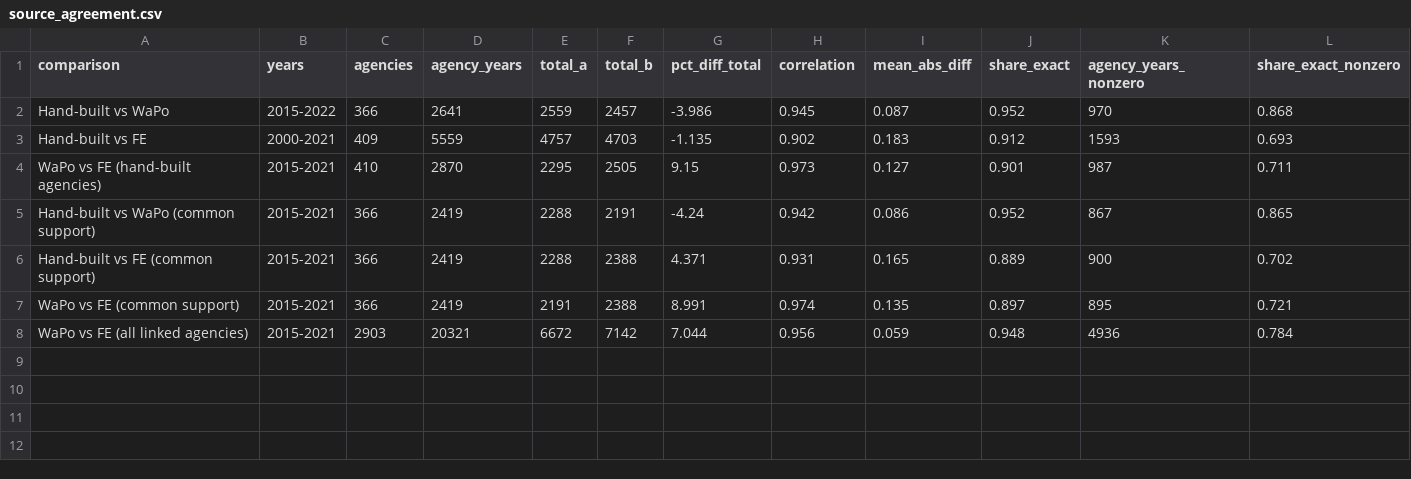
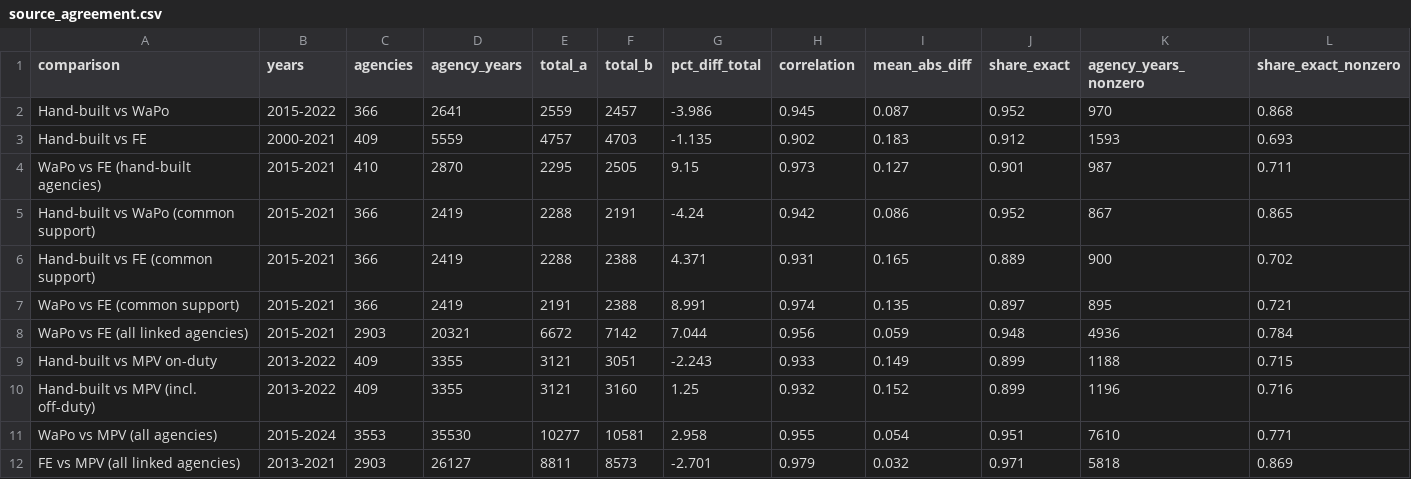
Before and after one commit to jnixy/agency-level-fatal-OIS, a CSV file: output/tables/source_agreement.csv, drawn as a sheet; the diff names each change by its address in the sheet, - before the commit and + after, or states it on an @@ line.

```diff
--- a/output/tables/source_agreement.csv
+++ b/output/tables/source_agreement.csv
+row 9: Hand-built vs MPV on-duty | 2013-2022 | 409 | 3355 | 3121 | 3051 | -2.243 | 0.933 | 0.149 | 0.899 | 1188 | 0.715
+row 10: Hand-built vs MPV (incl. off-duty) | 2013-2022 | 409 | 3355 | 3121 | 3160 | 1.25 | 0.932 | 0.152 | 0.899 | 1196 | 0.716
+row 11: WaPo vs MPV (all agencies) | 2015-2024 | 3553 | 35530 | 10277 | 10581 | 2.958 | 0.955 | 0.054 | 0.951 | 7610 | 0.771
+row 12: FE vs MPV (all linked agencies) | 2013-2021 | 2903 | 26127 | 8811 | 8573 | -2.701 | 0.979 | 0.032 | 0.971 | 5818 | 0.869
```
Also changed, not shown: output/tables/coverage_by_year.csv, output/tables/then_vs_now.csv, 27 other files.
